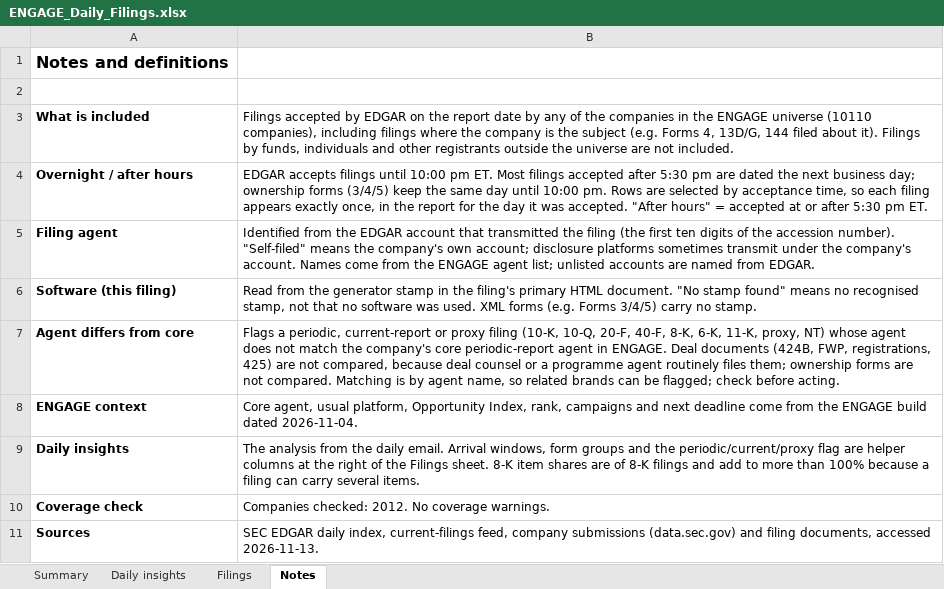
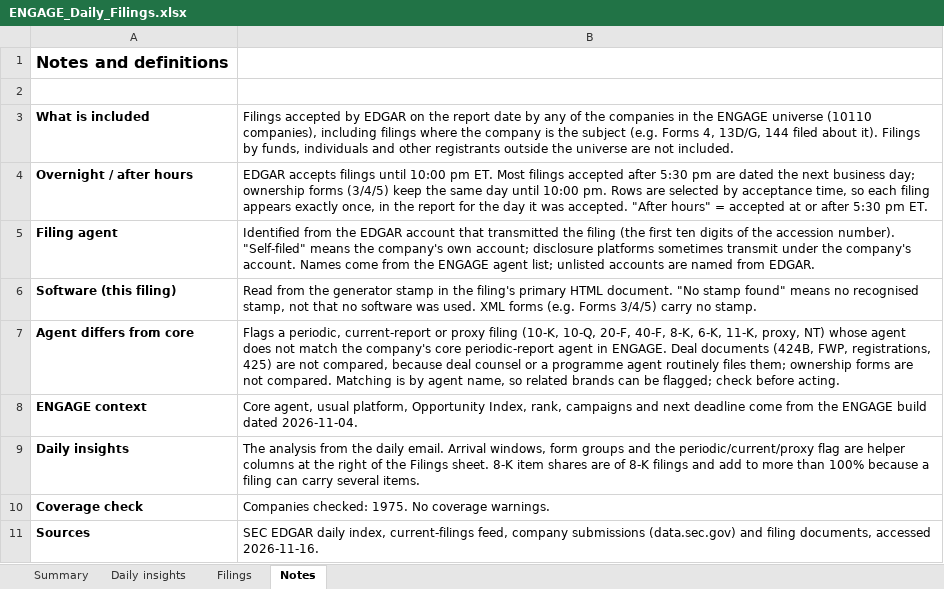
Before and after one commit to cfair1962/engage-daily-report, an Excel workbook: ENGAGE_Daily_Filings.xlsx, sheet Notes, drawn as a sheet; values as stored, in another font and other column widths than the file's, no borders; the diff names each change by its address in the sheet, - before the commit and + after, or states it on an @@ line.

```diff
--- a/ENGAGE_Daily_Filings.xlsx (sheet Notes)
+++ b/ENGAGE_Daily_Filings.xlsx (sheet Notes)
-B10: Companies checked: 2012. No coverage…
+B10: Companies checked: 1975. No coverage…
-B11: …documents, accessed 2026-11-13.
+B11: …documents, accessed 2026-11-16.
```
Also changed, not shown: sheet Filings, sheet Daily insights, sheet Summary, formulas that keep their value, 2 other files.
